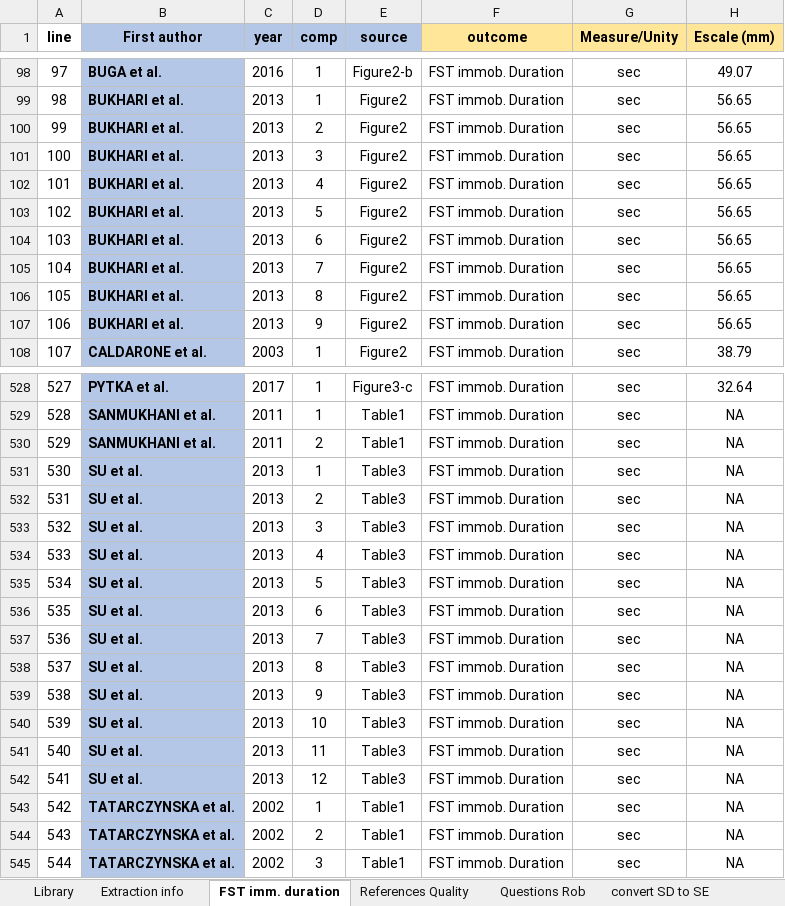
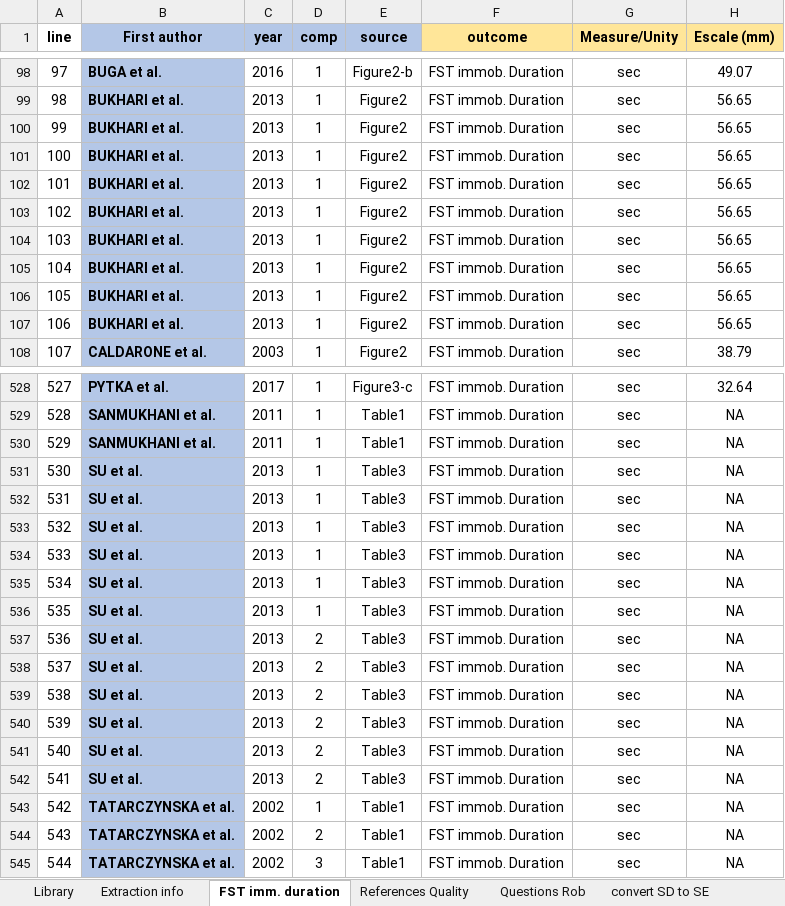
Before and after one commit to tamimart/DissAnalysis, an Excel workbook: data/DataExtraction_RsGeral_sorteioI.xlsx, sheet FST imm. duration, drawn as a sheet; only a part is shown, gaps mark what is left out; values as stored, in another font and other column widths than the file's, no borders; conditional formats not drawn; the diff covers the shown part only; the diff names each change by its address in the sheet, - before the commit and + after, or states it on an @@ line.

```diff
--- a/data/DataExtraction_RsGeral_sorteioI.xlsx (sheet FST imm. duration)
+++ b/data/DataExtraction_RsGeral_sorteioI.xlsx (sheet FST imm. duration)
-D100 (comp): 2
+D100 (comp): 1
-D101 (comp): 3
+D101 (comp): 1
-D102 (comp): 4
+D102 (comp): 1
-D103 (comp): 5
+D103 (comp): 1
-D104 (comp): 6
+D104 (comp): 1
-D105 (comp): 7
+D105 (comp): 1
-D106 (comp): 8
+D106 (comp): 1
-D107 (comp): 9
+D107 (comp): 1
-D530 (comp): 2
+D530 (comp): 1
-D532 (comp): 2
+D532 (comp): 1
-D533 (comp): 3
+D533 (comp): 1
-D534 (comp): 4
+D534 (comp): 1
-D535 (comp): 5
+D535 (comp): 1
-D536 (comp): 6
+D536 (comp): 1
-D537 (comp): 7
+D537 (comp): 2
-D538 (comp): 8
+D538 (comp): 2
-D539 (comp): 9
+D539 (comp): 2
-D540 (comp): 10
+D540 (comp): 2
-D541 (comp): 11
+D541 (comp): 2
-D542 (comp): 12
+D542 (comp): 2
```
Also changed, not shown: 63 edited cells elsewhere in this sheet, sheet Extraction info, data/Data_200FST.xlsx, data/df_c.xlsx, 2 other files.
